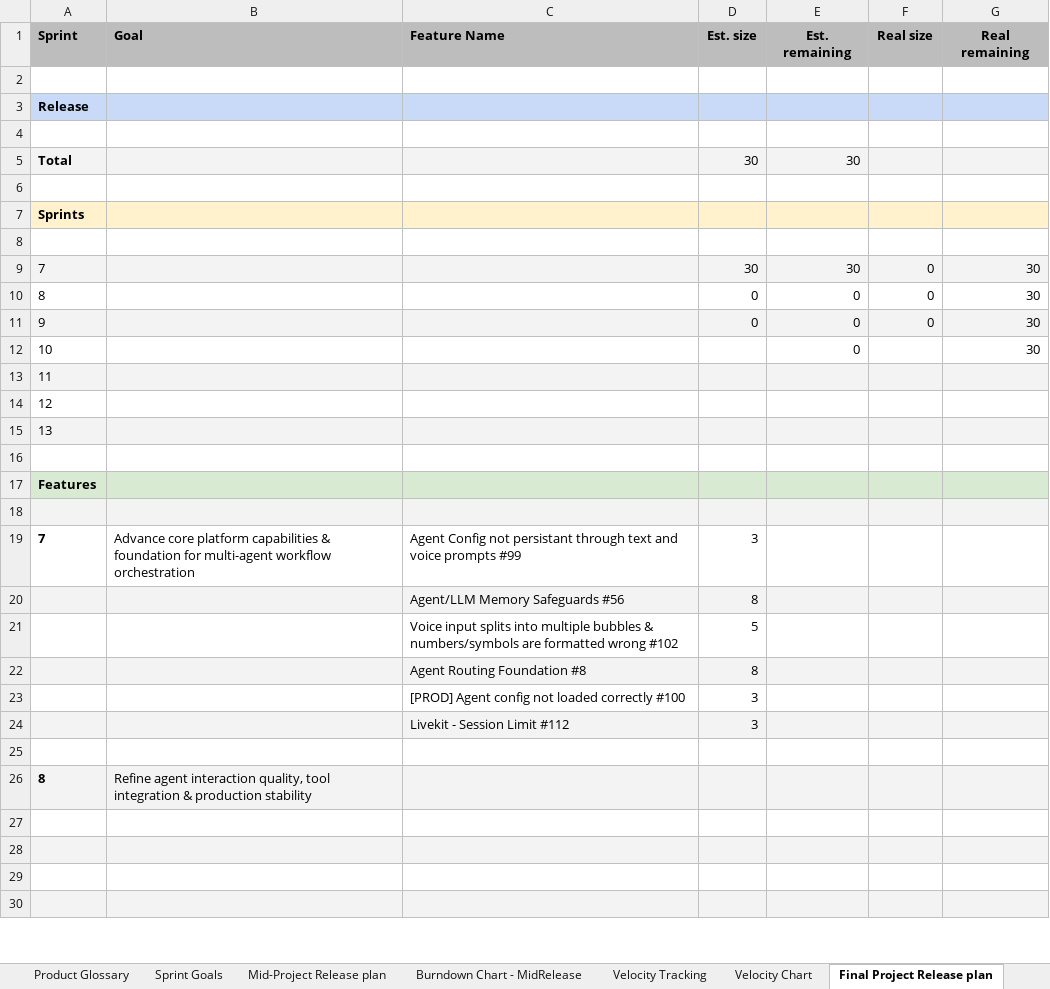
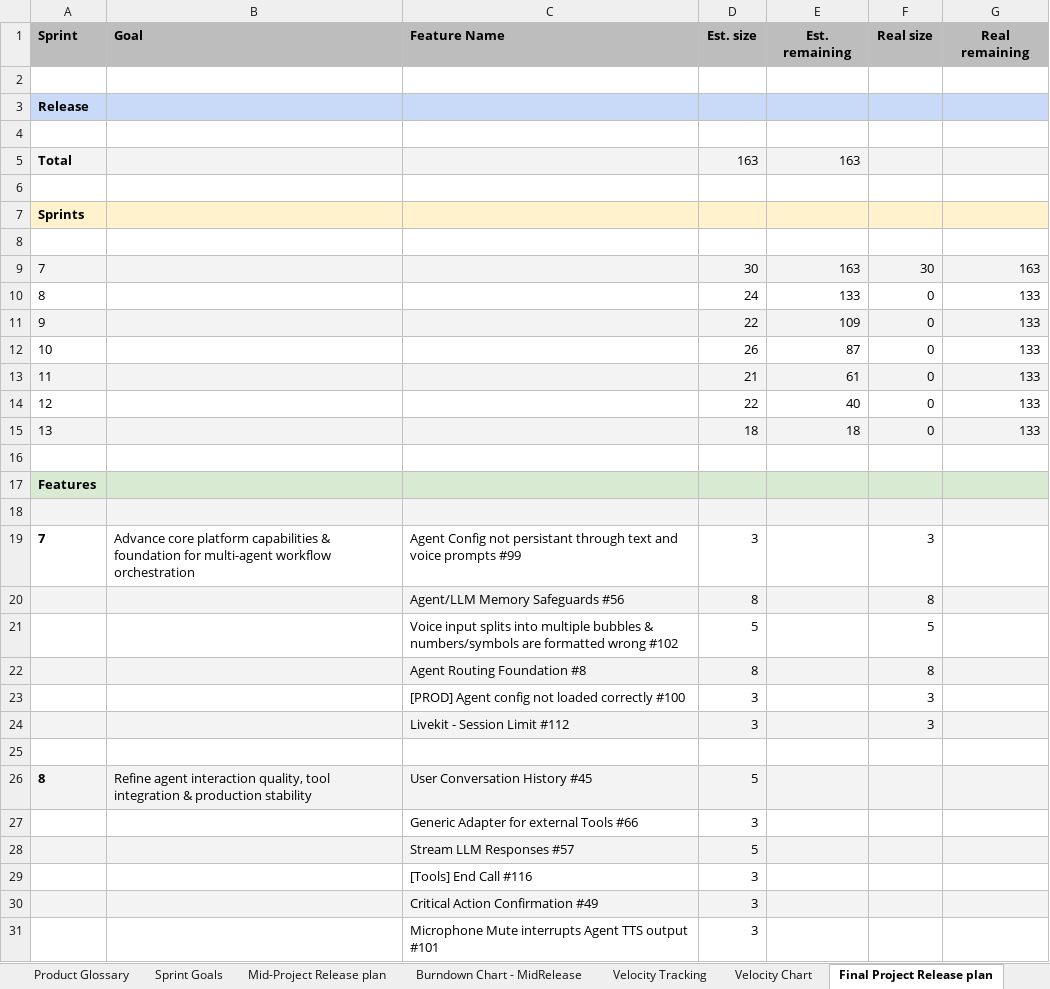
Before and after one commit to amosproj/amos2026ss04-taskorbit-conversational-agent, an Excel workbook: Deliverables/sprint-07/planning-documents.xlsx, sheet Final Project Release plan, drawn as a sheet; only a part is shown; the shorter side is filled out with more unchanged rows; values as stored, in another font and other column widths than the file's, no borders; charts and pictures and table styles not drawn; removed rows and columns are numbered as before the commit, all else as after; the diff covers the shown part only; the diff names each change by its address in the sheet, - before the commit and + after, or states it on an @@ line.

```diff
--- a/Deliverables/sprint-07/planning-documents.xlsx (sheet Final Project Release plan)
+++ b/Deliverables/sprint-07/planning-documents.xlsx (sheet Final Project Release plan)
-D5 (Est. size): 30
+D5 (Est. size): 163
-E5 (Est. remaining): 30
+E5 (Est. remaining): 163
-E9 (Est. remaining): 30
+E9 (Est. remaining): 163
-F9 (Real size): 0
+F9 (Real size): 30
-G9 (Real remaining): 30
+G9 (Real remaining): 163
-D10 (Est. size): 0
+D10 (Est. size): 24
-E10 (Est. remaining): 0
+E10 (Est. remaining): 133
-G10:G11 (Real remaining): 30
+G10:G11 (Real remaining): 133
-D11 (Est. size): 0
+D11 (Est. size): 22
-E11 (Est. remaining): 0
+E11 (Est. remaining): 109
-row 12: 10 |  |  |  | 0 |  | 30
-row 13: 11
-row 14: 12
-row 15: 13
+row 12: 10 |  |  | 26 | 87 | 0 | 133
+row 13: 11 |  |  | 21 | 61 | 0 | 133
+row 14: 12 |  |  | 22 | 40 | 0 | 133
+row 15: 13 |  |  | 18 | 18 | 0 | 133
-F19 (Real size): (empty)
+F19 (Real size): 3
-F20 (Real size): (empty)
+F20 (Real size): 8
-F21 (Real size): (empty)
+F21 (Real size): 5
-F22 (Real size): (empty)
+F22 (Real size): 8
-F23:F24 (Real size): (empty)
+F23:F24 (Real size): 3
-C26 (Feature Name): (empty)
+C26 (Feature Name): User Conversation History #45
-D26 (Est. size): (empty)
+D26 (Est. size): 5
+row 27:  |  | Generic Adapter for external Tools #66 | 3
+row 28:  |  | Stream LLM Responses #57 | 5
+row 29:  |  | [Tools] End Call #116 | 3
+row 30:  |  | Critical Action Confirmation #49 | 3
+row 31:  |  | Microphone Mute interrupts Agent TTS output #101 | 3
```
Also changed, not shown: 27 added rows, 22 removed rows, 12 edited cells and cell formats elsewhere in this sheet, sheet Calculations, sheet Sprint Goals, sheet Product Glossary, sheet Velocity Tracking, sheet Project Data, formulas that keep their value, charts or pictures, 1 other file.
